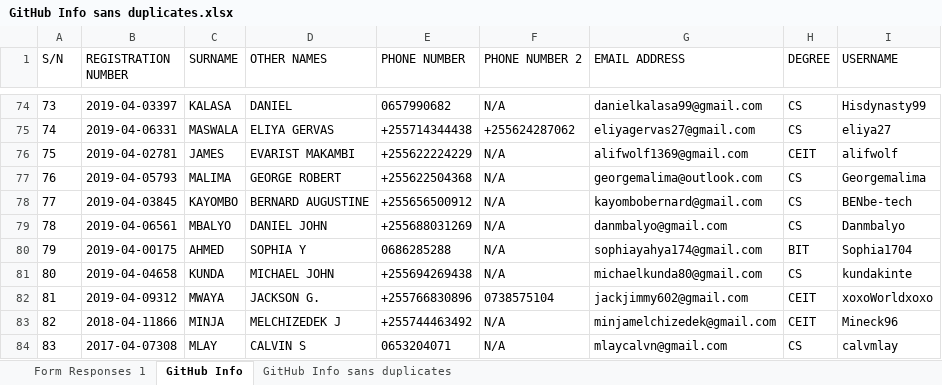
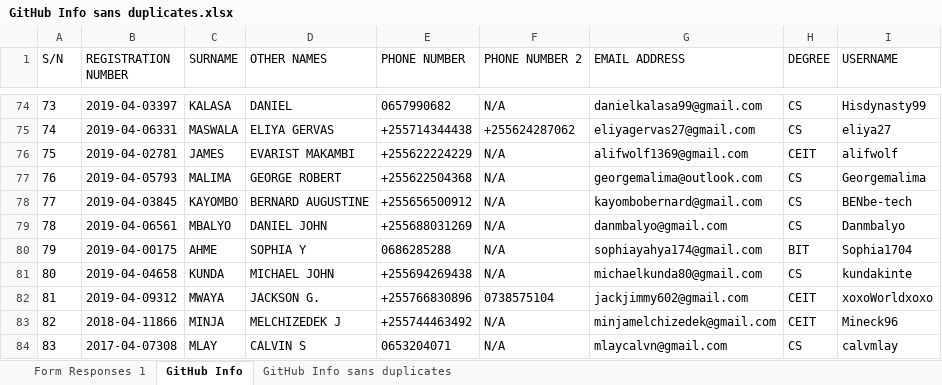
Before and after one commit to jlungo/staffcard, an Excel workbook: CS335/GitHub Info sans duplicates.xlsx, sheet GitHub Info, drawn as a sheet; only a part is shown, gaps mark what is left out; values as stored, in another font and other column widths than the file's, no borders; the diff names each change by its address in the sheet, - before the commit and + after, or states it on an @@ line.

Commit message:
change surname

```diff
--- a/CS335/GitHub Info sans duplicates.xlsx (sheet GitHub Info)
+++ b/CS335/GitHub Info sans duplicates.xlsx (sheet GitHub Info)
-C80 (SURNAME): AHMED
+C80 (SURNAME): AHME
```
